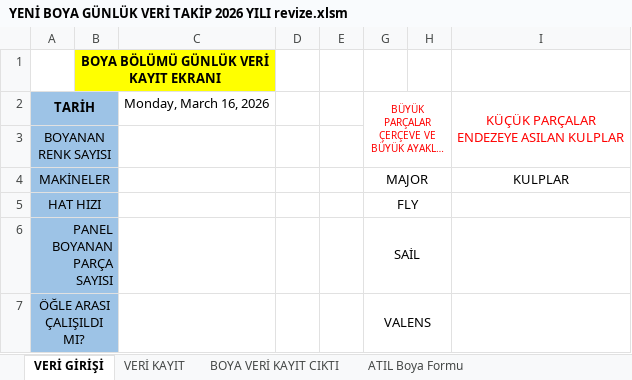
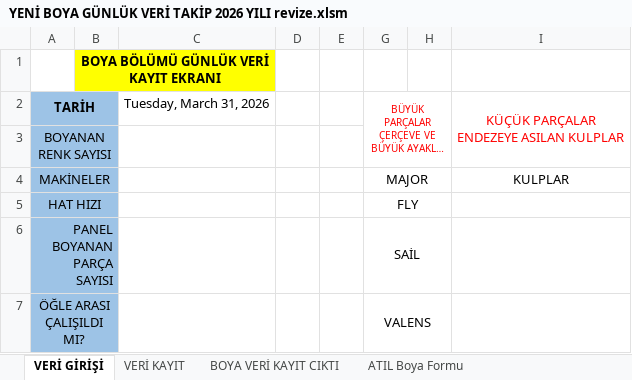
Before and after one commit to Tuncayozalici/ONERI, an Excel workbook: wwwroot/EXCELS/YENİ BOYA GÜNLÜK VERİ TAKİP 2026 YILI revize.xlsm, sheet VERİ GİRİŞİ, drawn as a sheet; only a part is shown; long unchanged cells end in …; values as stored, in another font and other column widths than the file's, no borders; charts and pictures not drawn; the diff names each change by its address in the sheet, - before the commit and + after, or states it on an @@ line.

```diff
--- a/wwwroot/EXCELS/YENİ BOYA GÜNLÜK VERİ TAKİP 2026 YILI revize.xlsm (sheet VERİ GİRİŞİ)
+++ b/wwwroot/EXCELS/YENİ BOYA GÜNLÜK VERİ TAKİP 2026 YILI revize.xlsm (sheet VERİ GİRİŞİ)
-C2: Monday, March 16, 2026
+C2: Tuesday, March 31, 2026
```
Also changed, not shown: sheet VERİ KAYIT, sheet ATIL Boya Formu, formulas that keep their value, charts or pictures, wwwroot/EXCELS/Günlük Çalışma Verileri.xlsx, wwwroot/EXCELS/HATALI PARÇA VERİ GİRİŞİ.xlsm, 27 other files.
